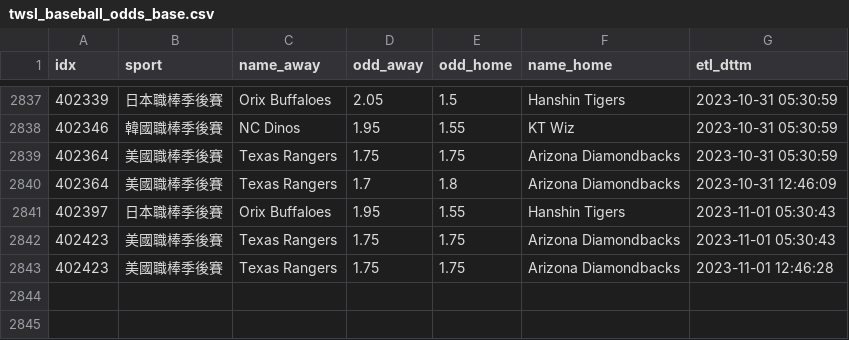
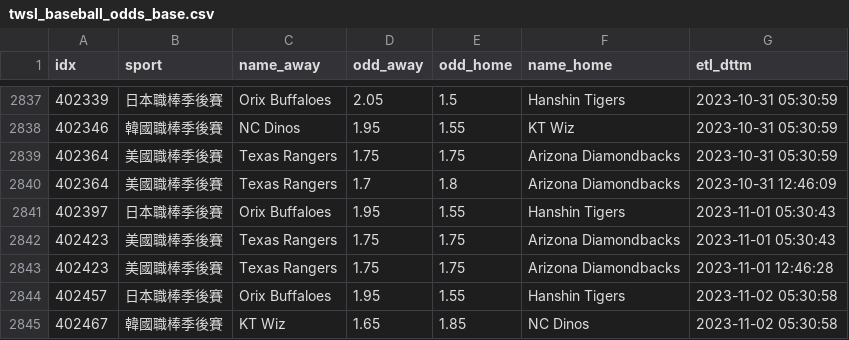
Before and after one commit to achilles0926/tw_sport_lottery, a CSV file: twsl_baseball_odds_base.csv, drawn as a sheet; only a part is shown, gaps mark what is left out; the diff names each change by its address in the sheet, - before the commit and + after, or states it on an @@ line.

```diff
--- a/twsl_baseball_odds_base.csv
+++ b/twsl_baseball_odds_base.csv
+row 2844: 402457 | 日本職棒季後賽 | Orix Buffaloes | 1.95 | 1.55 | Hanshin Tigers | 2023-11-02 05:30:58
+row 2845: 402467 | 韓國職棒季後賽 | KT Wiz | 1.65 | 1.85 | NC Dinos | 2023-11-02 05:30:58
```
Also changed, not shown: 1 other file.
